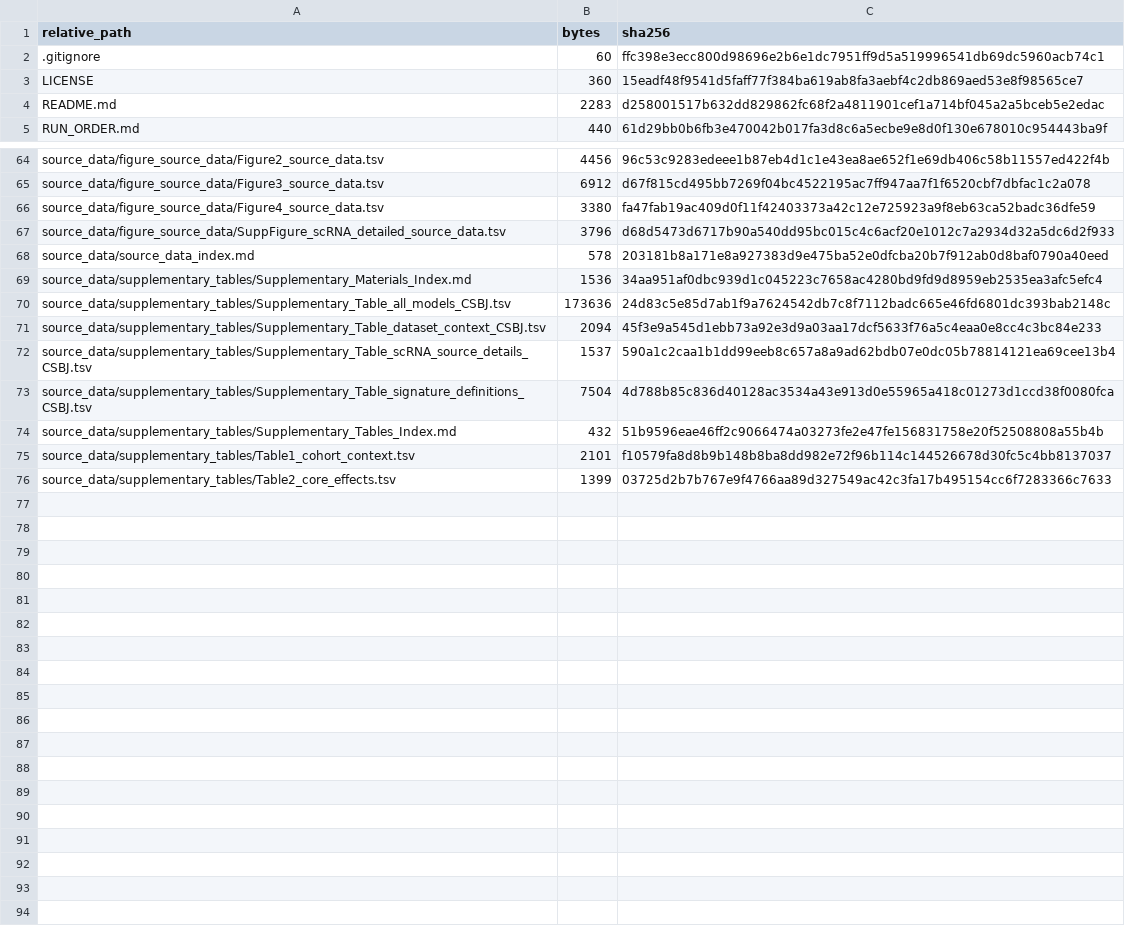
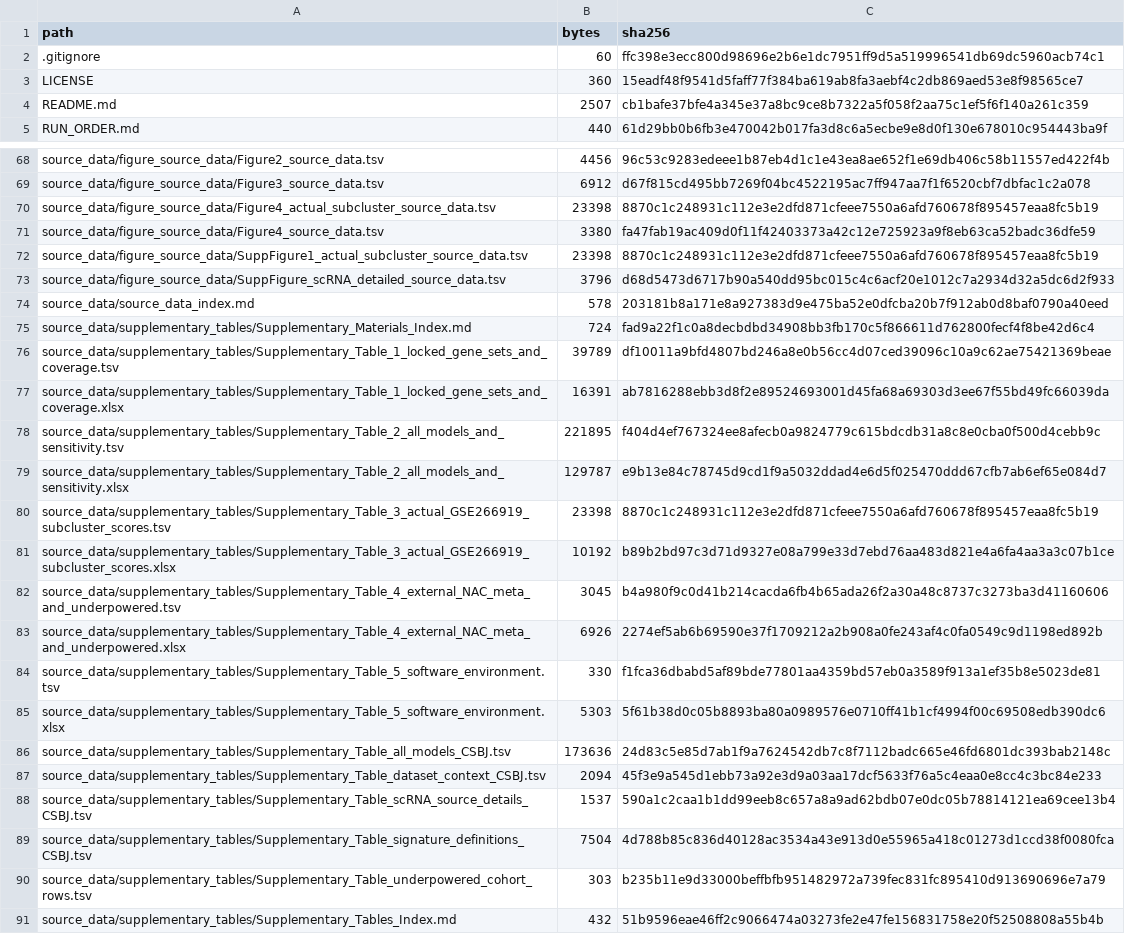
Before and after one commit to bailord/TNBC-BIR-CSBJ-public-data, a TSV file: repository_manifest.tsv, drawn as a sheet; only a part is shown, gaps mark what is left out; the shorter side is filled out with more unchanged rows; the diff covers the shown part only.

Commit message:
Last-mile CSBJ submission source data and scripts

```diff
--- a/repository_manifest.tsv
+++ b/repository_manifest.tsv
@@ -1,5 +1,5 @@
-relative_path	bytes	sha256
+path	bytes	sha256
 .gitignore	60	ffc398e3ecc800d98696e2b6e1dc7951ff9d5a519996541db69dc5960acb74c1
 LICENSE	360	15eadf48f9541d5faff77f384ba619ab8fa3aebf4c2db869aed53e8f98565ce7
-README.md	2283	d258001517b632dd829862fc68f2a4811901cef1a714bf045a2a5bceb5e2edac
+README.md	2507	cb1bafe37bfe4a345e37a8bc9ce8b7322a5f058f2aa75c1ef5f6f140a261c359
 RUN_ORDER.md	440	61d29bb0b6fb3e470042b017fa3d8c6a5ecbe9e8d0f130e678010c954443ba9f
@@ -65,6 +69,18 @@ source_data/figure_source_data/Figure2_source_data.tsv	4456	96c53c9283edeee1b87e
 source_data/figure_source_data/Figure3_source_data.tsv	6912	d67f815cd495bb7269f04bc4522195ac7ff947aa7f1f6520cbf7dbfac1c2a078
+source_data/figure_source_data/Figure4_actual_subcluster_source_data.tsv	23398	8870c1c248931c112e3e2dfd871cfeee7550a6afd760678f895457eaa8fc5b19
 source_data/figure_source_data/Figure4_source_data.tsv	3380	fa47fab19ac409d0f11f42403373a42c12e725923a9f8eb63ca52badc36dfe59
+source_data/figure_source_data/SuppFigure1_actual_subcluster_source_data.tsv	23398	8870c1c248931c112e3e2dfd871cfeee7550a6afd760678f895457eaa8fc5b19
 source_data/figure_source_data/SuppFigure_scRNA_detailed_source_data.tsv	3796	d68d5473d6717b90a540dd95bc015c4c6acf20e1012c7a2934d32a5dc6d2f933
 source_data/source_data_index.md	578	203181b8a171e8a927383d9e475ba52e0dfcba20b7f912ab0d8baf0790a40eed
-source_data/supplementary_tables/Supplementary_Materials_Index.md	1536	34aa951af0dbc939d1c045223c7658ac4280bd9fd9d8959eb2535ea3afc5efc4
+source_data/supplementary_tables/Supplementary_Materials_Index.md	724	fad9a22f1c0a8decbdbd34908bb3fb170c5f866611d762800fecf4f8be42d6c4
+source_data/supplementary_tables/Supplementary_Table_1_locked_gene_sets_and_coverage.tsv	39789	df10011a9bfd4807bd246a8e0b56cc4d07ced39096c10a9c62ae75421369beae
+source_data/supplementary_tables/Supplementary_Table_1_locked_gene_sets_and_coverage.xlsx	16391	ab7816288ebb3d8f2e89524693001d45fa68a69303d3ee67f55bd49fc66039da
+source_data/supplementary_tables/Supplementary_Table_2_all_models_and_sensitivity.tsv	221895	f404d4ef767324ee8afecb0a9824779c615bdcdb31a8c8e0cba0f500d4cebb9c
+source_data/supplementary_tables/Supplementary_Table_2_all_models_and_sensitivity.xlsx	129787	e9b13e84c78745d9cd1f9a5032ddad4e6d5f025470ddd67cfb7ab6ef65e084d7
+source_data/supplementary_tables/Supplementary_Table_3_actual_GSE266919_subcluster_scores.tsv	23398	8870c1c248931c112e3e2dfd871cfeee7550a6afd760678f895457eaa8fc5b19
+source_data/supplementary_tables/Supplementary_Table_3_actual_GSE266919_subcluster_scores.xlsx	10192	b89b2bd97c3d71d9327e08a799e33d7ebd76aa483d821e4a6fa4aa3a3c07b1ce
+source_data/supplementary_tables/Supplementary_Table_4_external_NAC_meta_and_underpowered.tsv	3045	b4a980f9c0d41b214cacda6fb4b65ada26f2a30a48c8737c3273ba3d41160606
+source_data/supplementary_tables/Supplementary_Table_4_external_NAC_meta_and_underpowered.xlsx	6926	2274ef5ab6b69590e37f1709212a2b908a0fe243af4c0fa0549c9d1198ed892b
+source_data/supplementary_tables/Supplementary_Table_5_software_environment.tsv	330	f1fca36dbabd5af89bde77801aa4359bd57eb0a3589f913a1ef35b8e5023de81
+source_data/supplementary_tables/Supplementary_Table_5_software_environment.xlsx	5303	5f61b38d0c05b8893ba80a0989576e0710ff41b1cf4994f00c69508edb390dc6
 source_data/supplementary_tables/Supplementary_Table_all_models_CSBJ.tsv	173636	24d83c5e85d7ab1f9a7624542db7c8f7112badc665e46fd6801dc393bab2148c
@@ -73,2 +89,3 @@ source_data/supplementary_tables/Supplementary_Table_scRNA_source_details_CSBJ.t
 source_data/supplementary_tables/Supplementary_Table_signature_definitions_CSBJ.tsv	7504	4d788b85c836d40128ac3534a43e913d0e55965a418c01273d1ccd38f0080fca
+source_data/supplementary_tables/Supplementary_Table_underpowered_cohort_rows.tsv	303	b235b11e9d33000beffbfb951482972a739fec831fc895410d913690696e7a79
 source_data/supplementary_tables/Supplementary_Tables_Index.md	432	51b9596eae46ff2c9066474a03273fe2e47fe156831758e20f52508808a55b4b
```
Also changed, not shown: 4 added rows and 1 edited cell elsewhere in this file, 19 other files.
